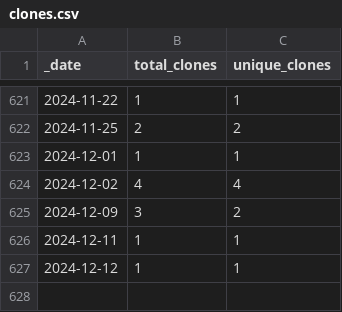
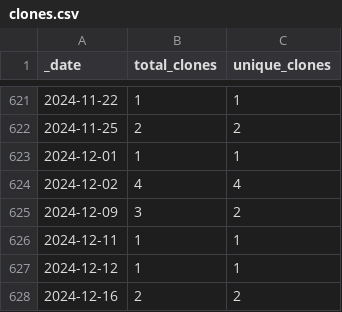
Before and after one commit to Nik-Zainal-Group/signature.tools.lib, a CSV file: traffic/clones.csv, drawn as a sheet; only a part is shown, gaps mark what is left out.

```diff
--- a/traffic/clones.csv
+++ b/traffic/clones.csv
@@ -627 +627,2 @@ _date,total_clones,unique_clones
 2024-12-12,1,1
+2024-12-16,2,2
```
Also changed, not shown: traffic/views.csv, 1 other file.
